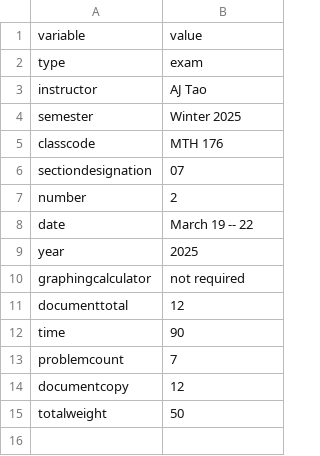
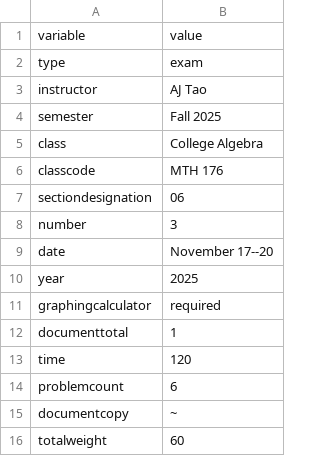
Before and after one commit to aj-tao/course_assessment_generator, a CSV file: ca.csv, drawn as a sheet.

Commit message:
newer versions of python files for generating exams, quizzes, and writing assignments for Fall 2025

```diff
--- a/ca.csv
+++ b/ca.csv
@@ -3,13 +3,14 @@ type,exam
 instructor,AJ Tao
-semester,Winter 2025
+semester,Fall 2025
+class,College Algebra
 classcode,MTH 176
-sectiondesignation,07
-number,2
-date,March 19 -- 22
+sectiondesignation,06
+number,3
+date,November 17--20
 year,2025
-graphingcalculator,not required
-documenttotal,12
-time,90
-problemcount,7
-documentcopy,12
-totalweight,50
+graphingcalculator,required
+documenttotal,1
+time,120
+problemcount,6
+documentcopy,~
+totalweight,60
```
Also changed, not shown: 25 other files.
